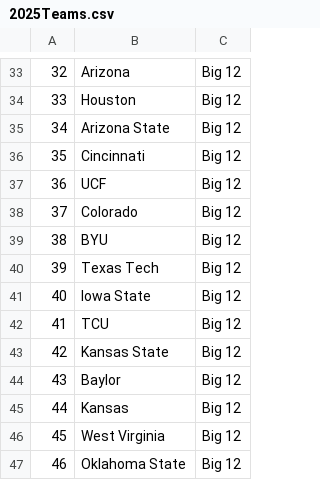
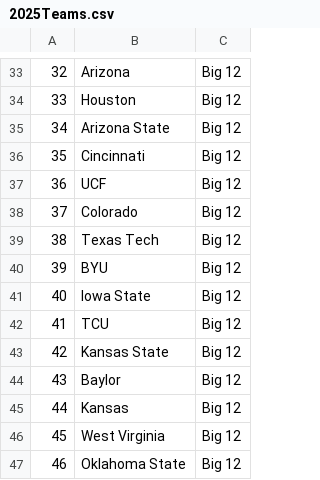
Before and after one commit to 2Skupz/2Skupz.github.io, a CSV file: cfbHeavyweights/data/teams/2025Teams.csv, drawn as a sheet; only a part is shown, gaps mark what is left out.

```diff
--- a/cfbHeavyweights/data/teams/2025Teams.csv
+++ b/cfbHeavyweights/data/teams/2025Teams.csv
@@ -38,4 +38,4 @@
 37,Colorado,Big 12
-38,BYU,Big 12
-39,Texas Tech,Big 12
+38,Texas Tech,Big 12
+39,BYU,Big 12
 40,Iowa State,Big 12
```
Also changed, not shown: cfbHeavyweights/data/games/2025Games.csv, 58 other files.
